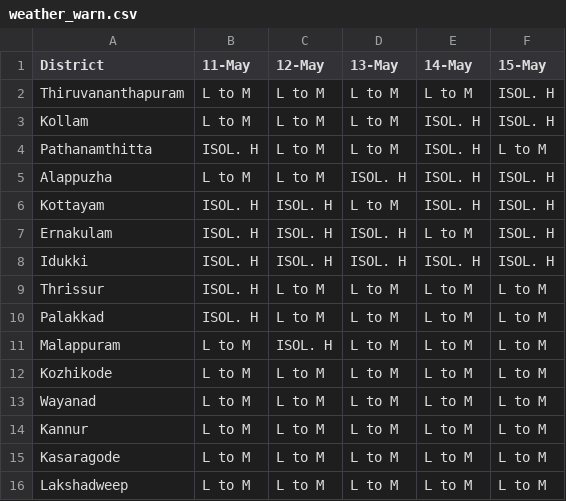
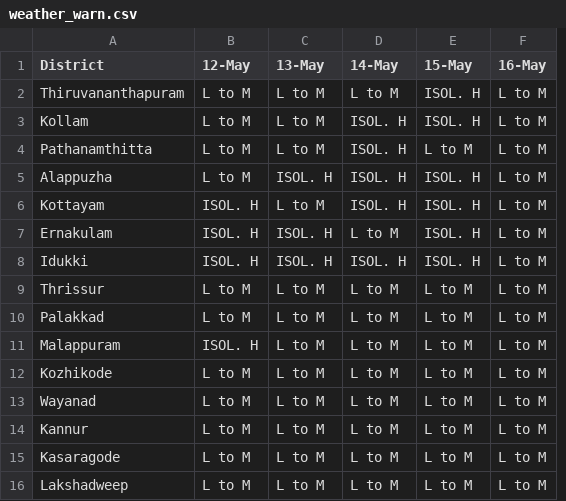
Before and after one commit to arungop/kerala-weather-collector, a CSV file: data/weather_warn.csv, drawn as a sheet; removed rows and columns are numbered as before the commit, all else as after; the diff names each change by its address in the sheet, - before the commit and + after, or states it on an @@ line.

```diff
--- a/data/weather_warn.csv
+++ b/data/weather_warn.csv
-column B (11-May), rows 2-16: L to M | L to M | ISOL. H | L to M | ISOL. H | ISOL. H | ISOL. H | ISOL. H | ISOL. H | L to M | L to M | L to M | L to M | L to M | L to M
+column F (16-May), rows 2-16: all L to M
```
Also changed, not shown: docs/data/weather_warn.csv, 1 other file.
